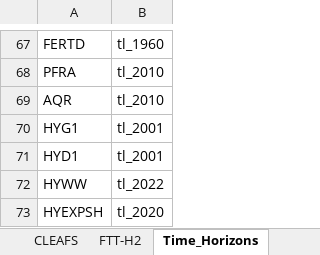
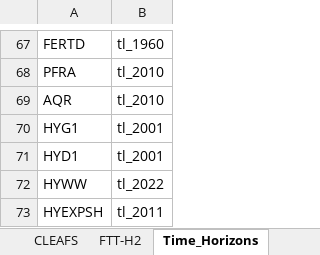
Before and after one commit to cpmodel/FTT_StandAlone, an Excel workbook: Inputs/_MasterFiles/FTT_variables.xlsx, sheet Time_Horizons, drawn as a sheet; only a part is shown, gaps mark what is left out; values as stored, in another font and other column widths than the file's, no borders; the diff names each change by its address in the sheet, - before the commit and + after, or states it on an @@ line.

```diff
--- a/Inputs/_MasterFiles/FTT_variables.xlsx (sheet Time_Horizons)
+++ b/Inputs/_MasterFiles/FTT_variables.xlsx (sheet Time_Horizons)
-B73: tl_2020
+B73: tl_2011
```
Also changed, not shown: 3 other files.
